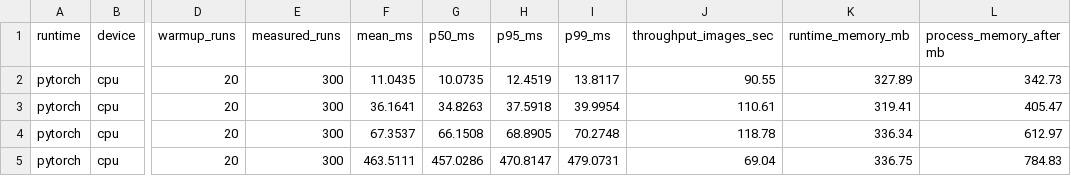
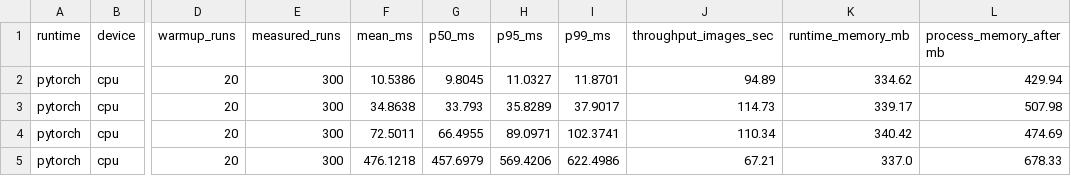
Before and after one commit to YawPremuh/ML-inference-optimization, a CSV file: benchmarks/results/results_test2.csv, drawn as a sheet; only a part is shown, gaps mark what is left out; the diff covers the shown part only; the diff names each change by its address in the sheet, - before the commit and + after, or states it on an @@ line.

```diff
--- a/benchmarks/results/results_test2.csv
+++ b/benchmarks/results/results_test2.csv
-F2 (mean_ms): 11.0435
+F2 (mean_ms): 10.5386
-G2 (p50_ms): 10.0735
+G2 (p50_ms): 9.8045
-H2 (p95_ms): 12.4519
+H2 (p95_ms): 11.0327
-I2 (p99_ms): 13.8117
+I2 (p99_ms): 11.8701
-J2 (throughput_images_sec): 90.55
+J2 (throughput_images_sec): 94.89
-K2 (runtime_memory_mb): 327.89
+K2 (runtime_memory_mb): 334.62
-L2 (process_memory_after mb): 342.73
+L2 (process_memory_after mb): 429.94
-F3 (mean_ms): 36.1641
+F3 (mean_ms): 34.8638
-G3 (p50_ms): 34.8263
+G3 (p50_ms): 33.793
-H3 (p95_ms): 37.5918
+H3 (p95_ms): 35.8289
-I3 (p99_ms): 39.9954
+I3 (p99_ms): 37.9017
-J3 (throughput_images_sec): 110.61
+J3 (throughput_images_sec): 114.73
-K3 (runtime_memory_mb): 319.41
+K3 (runtime_memory_mb): 339.17
-L3 (process_memory_after mb): 405.47
+L3 (process_memory_after mb): 507.98
-F4 (mean_ms): 67.3537
+F4 (mean_ms): 72.5011
-G4 (p50_ms): 66.1508
+G4 (p50_ms): 66.4955
-H4 (p95_ms): 68.8905
+H4 (p95_ms): 89.0971
-I4 (p99_ms): 70.2748
+I4 (p99_ms): 102.3741
-J4 (throughput_images_sec): 118.78
+J4 (throughput_images_sec): 110.34
-K4 (runtime_memory_mb): 336.34
+K4 (runtime_memory_mb): 340.42
-L4 (process_memory_after mb): 612.97
+L4 (process_memory_after mb): 474.69
-F5 (mean_ms): 463.5111
+F5 (mean_ms): 476.1218
-G5 (p50_ms): 457.0286
+G5 (p50_ms): 457.6979
-H5 (p95_ms): 470.8147
+H5 (p95_ms): 569.4206
-I5 (p99_ms): 479.0731
+I5 (p99_ms): 622.4986
-J5 (throughput_images_sec): 69.04
+J5 (throughput_images_sec): 67.21
-K5 (runtime_memory_mb): 336.75
+K5 (runtime_memory_mb): 337.0
-L5 (process_memory_after mb): 784.83
+L5 (process_memory_after mb): 678.33
```
Also changed, not shown: 28 edited cells elsewhere in this file, benchmarks/results/results_test1.csv, benchmarks/results/results_test3.csv, 4 other files.
